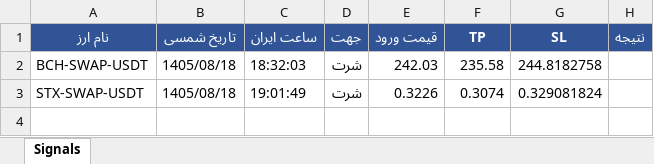
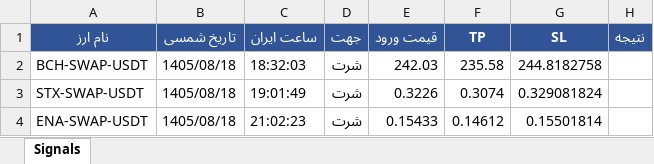
Before and after one commit to cmosircrypto-lang/Crypto-signal-bot, an Excel workbook: signals_bot-v30.xlsx, sheet Signals, drawn as a sheet; values as stored, in another font and other column widths than the file's, no borders; the diff names each change by its address in the sheet, - before the commit and + after, or states it on an @@ line.

```diff
--- a/signals_bot-v30.xlsx (sheet Signals)
+++ b/signals_bot-v30.xlsx (sheet Signals)
+row 4: ENA-SWAP-USDT | 1405/08/18 | 21:02:23 | شرت | 0.15433 | 0.14612 | 0.15501814
```
Also changed, not shown: signals_bot-v50.xlsx, 3 other files.
